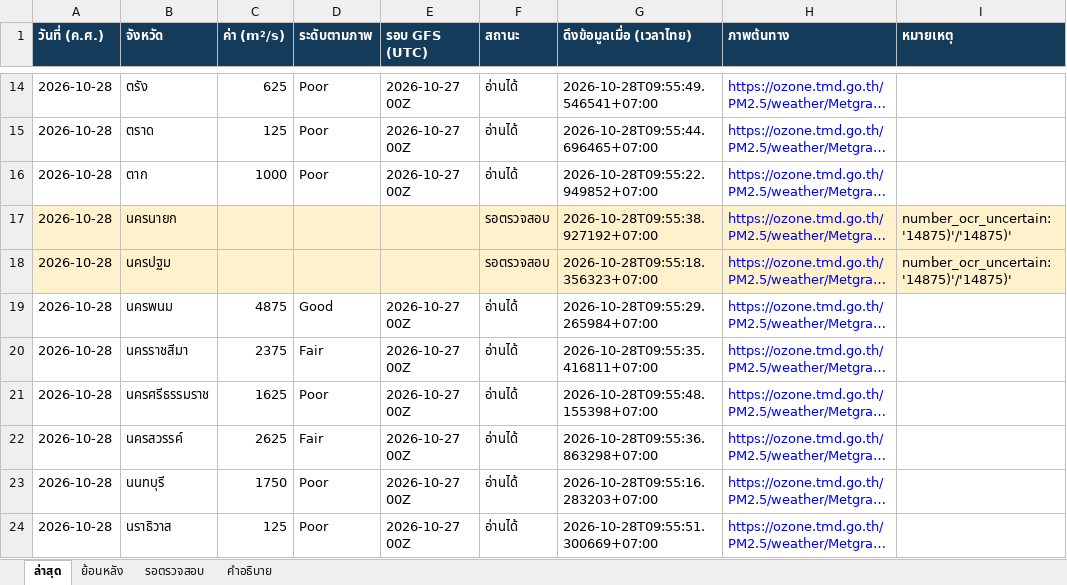
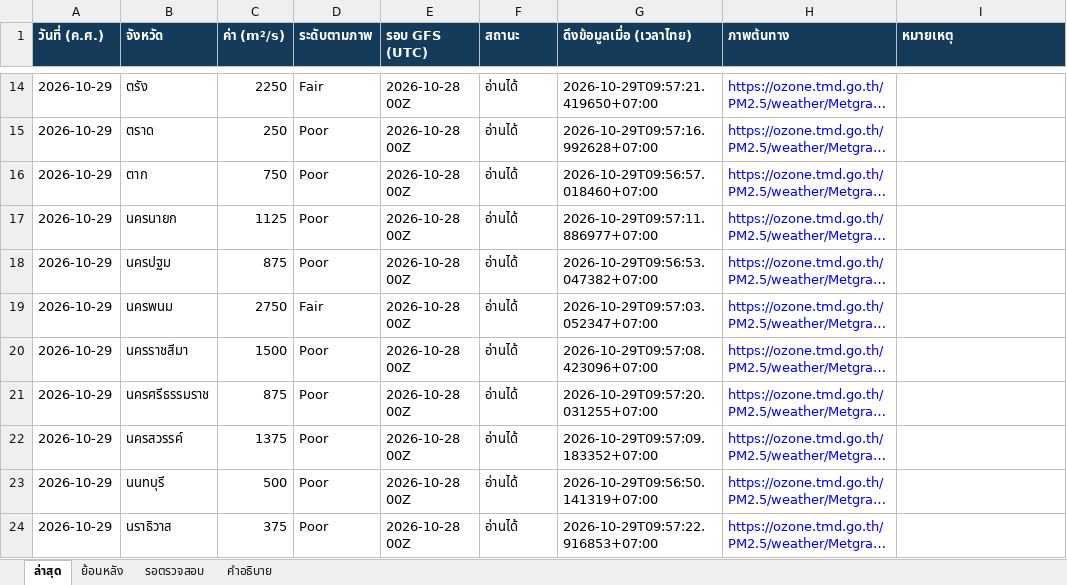
Before and after one commit to soraoudsuk-bit/Ventilation-Thailand, an Excel workbook: data/ventilation.xlsx, sheet ล่าสุด, drawn as a sheet; only a part is shown, gaps mark what is left out; long unchanged cells end in …; values as stored, in another font and other column widths than the file's, no borders; the diff covers the shown part only; the diff names each change by its address in the sheet, - before the commit and + after, or states it on an @@ line.

```diff
--- a/data/ventilation.xlsx (sheet ล่าสุด)
+++ b/data/ventilation.xlsx (sheet ล่าสุด)
-A14:A24 (วันที่ (ค.ศ.)): 2026-10-28
+A14:A24 (วันที่ (ค.ศ.)): 2026-10-29
-C14 (ค่า (m²/s)): 625
+C14 (ค่า (m²/s)): 2250
-D14 (ระดับตามภาพ): Poor
+D14 (ระดับตามภาพ): Fair
-E14:E16 (รอบ GFS (UTC)): 2026-10-27 00Z
+E14:E16 (รอบ GFS (UTC)): 2026-10-28 00Z
-G14 (ดึงข้อมูลเมื่อ (เวลาไทย)): 2026-10-28T09:55:49.546541+07:00
+G14 (ดึงข้อมูลเมื่อ (เวลาไทย)): 2026-10-29T09:57:21.419650+07:00
-C15 (ค่า (m²/s)): 125
+C15 (ค่า (m²/s)): 250
-G15 (ดึงข้อมูลเมื่อ (เวลาไทย)): 2026-10-28T09:55:44.696465+07:00
+G15 (ดึงข้อมูลเมื่อ (เวลาไทย)): 2026-10-29T09:57:16.992628+07:00
-C16 (ค่า (m²/s)): 1000
+C16 (ค่า (m²/s)): 750
-G16 (ดึงข้อมูลเมื่อ (เวลาไทย)): 2026-10-28T09:55:22.949852+07:00
+G16 (ดึงข้อมูลเมื่อ (เวลาไทย)): 2026-10-29T09:56:57.018460+07:00
-A17:I18 fill: #FFF1CC
+A17:I18 fill: none
-C17 (ค่า (m²/s)): (empty)
+C17 (ค่า (m²/s)): 1125
-D17:D18 (ระดับตามภาพ): (empty)
+D17:D18 (ระดับตามภาพ): Poor
-E17:E18 (รอบ GFS (UTC)): (empty)
+E17:E18 (รอบ GFS (UTC)): 2026-10-28 00Z
-F17:F18 (สถานะ): รอตรวจสอบ
+F17:F18 (สถานะ): อ่านได้
-G17 (ดึงข้อมูลเมื่อ (เวลาไทย)): 2026-10-28T09:55:38.927192+07:00
+G17 (ดึงข้อมูลเมื่อ (เวลาไทย)): 2026-10-29T09:57:11.886977+07:00
-I17:I18 (หมายเหตุ): number_ocr_uncertain: '14875)'/'14875)'
+I17:I18 (หมายเหตุ): (empty)
-C18 (ค่า (m²/s)): (empty)
+C18 (ค่า (m²/s)): 875
-G18 (ดึงข้อมูลเมื่อ (เวลาไทย)): 2026-10-28T09:55:18.356323+07:00
+G18 (ดึงข้อมูลเมื่อ (เวลาไทย)): 2026-10-29T09:56:53.047382+07:00
-C19 (ค่า (m²/s)): 4875
+C19 (ค่า (m²/s)): 2750
-D19 (ระดับตามภาพ): Good
+D19 (ระดับตามภาพ): Fair
-E19:E24 (รอบ GFS (UTC)): 2026-10-27 00Z
+E19:E24 (รอบ GFS (UTC)): 2026-10-28 00Z
-G19 (ดึงข้อมูลเมื่อ (เวลาไทย)): 2026-10-28T09:55:29.265984+07:00
+G19 (ดึงข้อมูลเมื่อ (เวลาไทย)): 2026-10-29T09:57:03.052347+07:00
-C20 (ค่า (m²/s)): 2375
+C20 (ค่า (m²/s)): 1500
-D20 (ระดับตามภาพ): Fair
+D20 (ระดับตามภาพ): Poor
-G20 (ดึงข้อมูลเมื่อ (เวลาไทย)): 2026-10-28T09:55:35.416811+07:00
+G20 (ดึงข้อมูลเมื่อ (เวลาไทย)): 2026-10-29T09:57:08.423096+07:00
-C21 (ค่า (m²/s)): 1625
+C21 (ค่า (m²/s)): 875
-G21 (ดึงข้อมูลเมื่อ (เวลาไทย)): 2026-10-28T09:55:48.155398+07:00
+G21 (ดึงข้อมูลเมื่อ (เวลาไทย)): 2026-10-29T09:57:20.031255+07:00
-C22 (ค่า (m²/s)): 2625
+C22 (ค่า (m²/s)): 1375
-D22 (ระดับตามภาพ): Fair
+D22 (ระดับตามภาพ): Poor
-G22 (ดึงข้อมูลเมื่อ (เวลาไทย)): 2026-10-28T09:55:36.863298+07:00
+G22 (ดึงข้อมูลเมื่อ (เวลาไทย)): 2026-10-29T09:57:09.183352+07:00
-C23 (ค่า (m²/s)): 1750
+C23 (ค่า (m²/s)): 500
-G23 (ดึงข้อมูลเมื่อ (เวลาไทย)): 2026-10-28T09:55:16.283203+07:00
+G23 (ดึงข้อมูลเมื่อ (เวลาไทย)): 2026-10-29T09:56:50.141319+07:00
-C24 (ค่า (m²/s)): 125
+C24 (ค่า (m²/s)): 375
-G24 (ดึงข้อมูลเมื่อ (เวลาไทย)): 2026-10-28T09:55:51.300669+07:00
+G24 (ดึงข้อมูลเมื่อ (เวลาไทย)): 2026-10-29T09:57:22.916853+07:00
```
Also changed, not shown: 302 edited cells and cell formats elsewhere in this sheet, sheet ย้อนหลัง, sheet รอตรวจสอบ, 2 other files.
